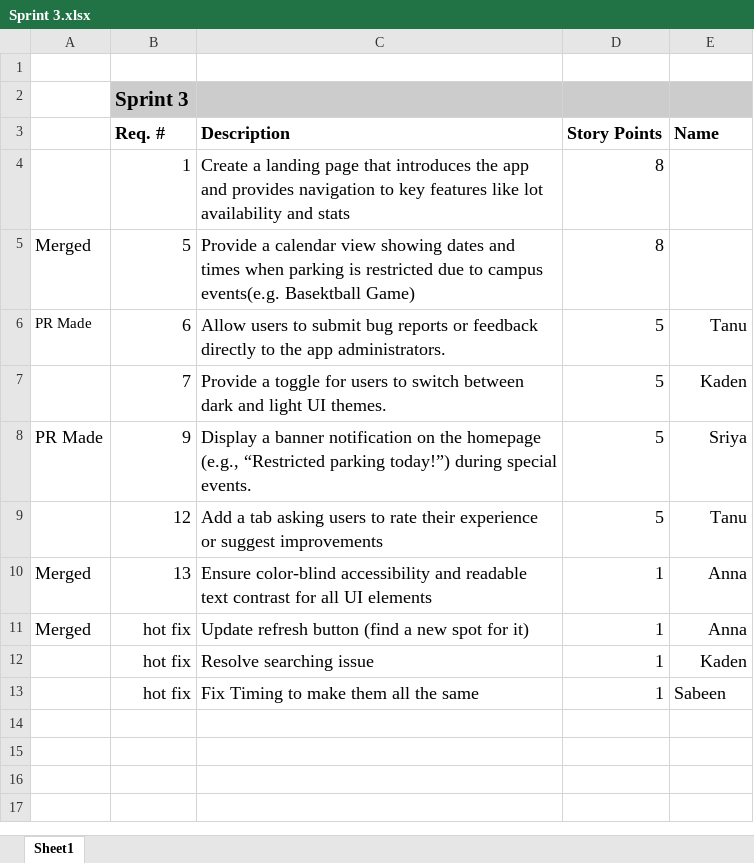
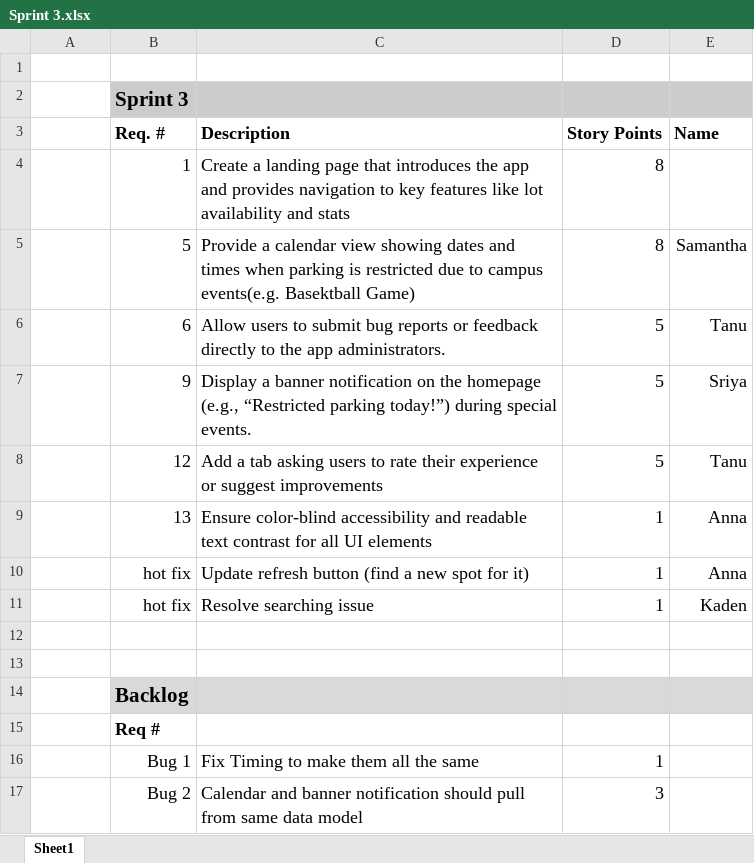
Before and after one commit to SabeenAhmad/EECS581-Project3, an Excel workbook: Documentation/Sprint3/Sprint 3.xlsx, sheet Sheet1, drawn as a sheet; values as stored, in another font and other column widths than the file's, no borders; charts and pictures not drawn; removed rows and columns are numbered as before the commit, all else as after; the diff names each change by its address in the sheet, - before the commit and + after, or states it on an @@ line.

Commit message:
adding sprints

```diff
--- a/Documentation/Sprint3/Sprint 3.xlsx (sheet Sheet1)
+++ b/Documentation/Sprint3/Sprint 3.xlsx (sheet Sheet1)
-A5: Merged
+A5: (empty)
-E5 (Name): (empty)
+E5 (Name): Samantha
-A6: PR Made
+A6: (empty)
-row 7:  | 7 | Provide a toggle for users to switch between dark and light UI themes. | 5 | Kaden
-A7: PR Made
+A7: (empty)
-A9:A10: Merged
+A9:A10: (empty)
-row 12:  | hot fix | Fix Timing to make them all the same | 1 | Sabeen
+row 12: (empty)
+row 13: (empty)
+row 14:  | Backlog
+row 15:  | Req #
+row 16:  | Bug 1 | Fix Timing to make them all the same | 1
+row 17:  | Bug 2 | Calendar and banner notification should pull from same data model | 3
```
Also changed, not shown: 3 other files.
